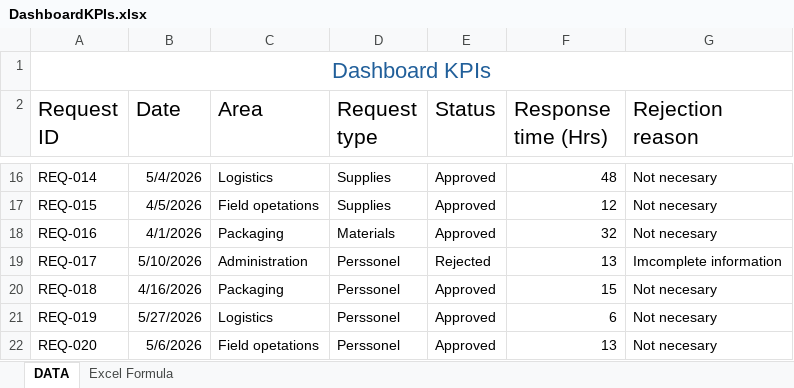
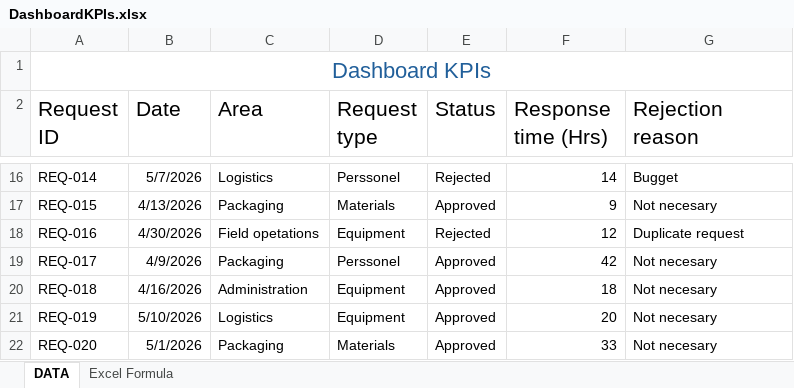
Before and after one commit to Job-Pulache/Field-Requirement-management, an Excel workbook: Dashboard/DashboardKPIs.xlsx, sheet DATA, drawn as a sheet; only a part is shown, gaps mark what is left out; values as stored, in another font and other column widths than the file's, no borders; conditional formats not drawn; the diff covers the shown part only; the diff names each change by its address in the sheet, - before the commit and + after, or states it on an @@ line.

```diff
--- a/Dashboard/DashboardKPIs.xlsx (sheet DATA)
+++ b/Dashboard/DashboardKPIs.xlsx (sheet DATA)
-B16 (Date): 5/4/2026
+B16 (Date): 5/7/2026
-D16 (Request type): Supplies
+D16 (Request type): Perssonel
-E16 (Status): Approved
+E16 (Status): Rejected
-F16 (Response time (Hrs)): 48
+F16 (Response time (Hrs)): 14
-G16 (Rejection reason): Not necesary
+G16 (Rejection reason): Bugget
-B17 (Date): 4/5/2026
+B17 (Date): 4/13/2026
-C17 (Area): Field opetations
+C17 (Area): Packaging
-D17 (Request type): Supplies
+D17 (Request type): Materials
-F17 (Response time (Hrs)): 12
+F17 (Response time (Hrs)): 9
-B18 (Date): 4/1/2026
+B18 (Date): 4/30/2026
-C18 (Area): Packaging
+C18 (Area): Field opetations
-D18 (Request type): Materials
+D18 (Request type): Equipment
-E18 (Status): Approved
+E18 (Status): Rejected
-F18 (Response time (Hrs)): 32
+F18 (Response time (Hrs)): 12
-G18 (Rejection reason): Not necesary
+G18 (Rejection reason): Duplicate request
-B19 (Date): 5/10/2026
+B19 (Date): 4/9/2026
-C19 (Area): Administration
+C19 (Area): Packaging
-E19 (Status): Rejected
+E19 (Status): Approved
-F19 (Response time (Hrs)): 13
+F19 (Response time (Hrs)): 42
-G19 (Rejection reason): Imcomplete information
+G19 (Rejection reason): Not necesary
-C20 (Area): Packaging
+C20 (Area): Administration
-D20:D21 (Request type): Perssonel
+D20:D21 (Request type): Equipment
-F20 (Response time (Hrs)): 15
+F20 (Response time (Hrs)): 18
-B21 (Date): 5/27/2026
+B21 (Date): 5/10/2026
-F21 (Response time (Hrs)): 6
+F21 (Response time (Hrs)): 20
-B22 (Date): 5/6/2026
+B22 (Date): 5/1/2026
-C22 (Area): Field opetations
+C22 (Area): Packaging
-D22 (Request type): Perssonel
+D22 (Request type): Materials
-F22 (Response time (Hrs)): 13
+F22 (Response time (Hrs)): 33
```
Also changed, not shown: 99 edited cells elsewhere in this sheet, formulas that keep their value.
